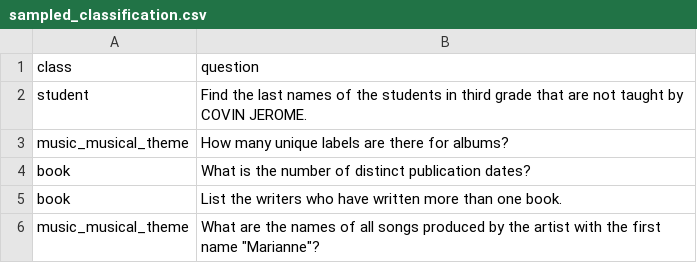
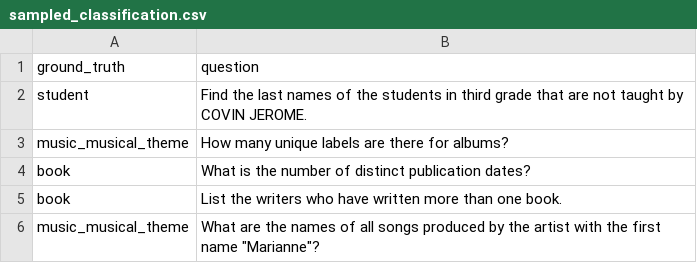
Before and after one commit to jinckzx/benchmarking, a CSV file: sampled_classification.csv, drawn as a sheet.

Commit message:
removed arbiter from classification task in classification _new

```diff
--- a/sampled_classification.csv
+++ b/sampled_classification.csv
@@ -1,2 +1,2 @@
-class,question
+ground_truth,question
 student,Find the last names of the students in third grade that are not taught by COVIN JEROME.
```
Also changed, not shown: 54 other files.
